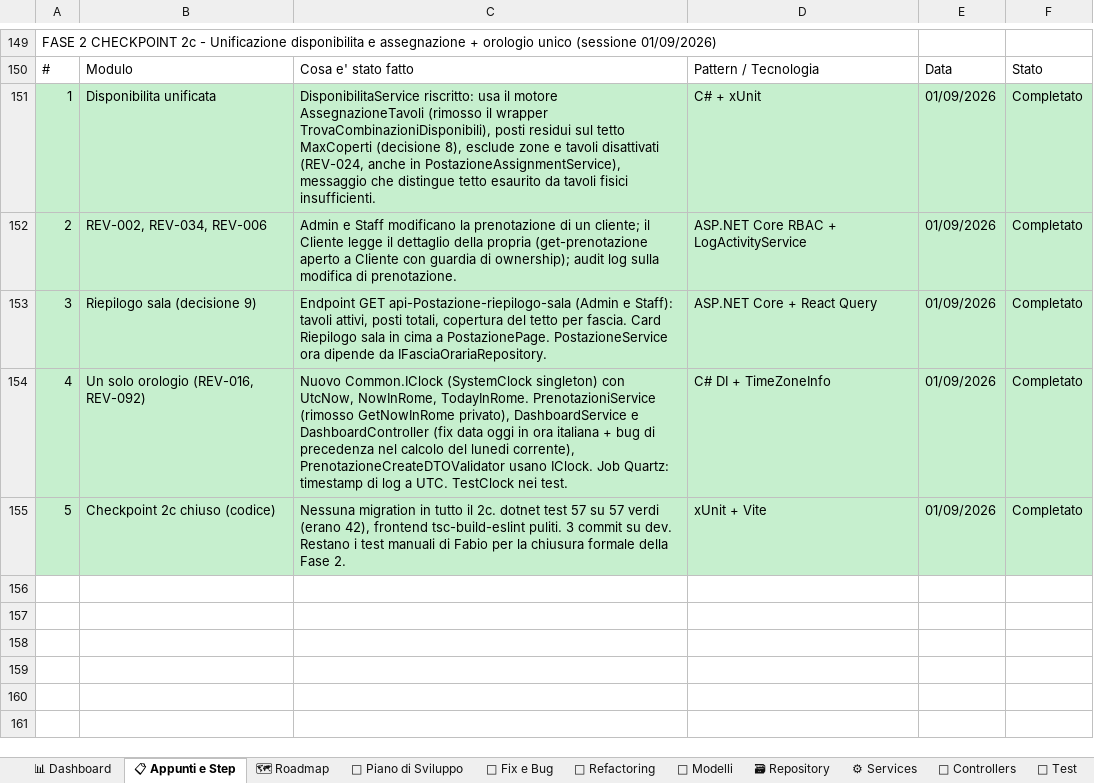
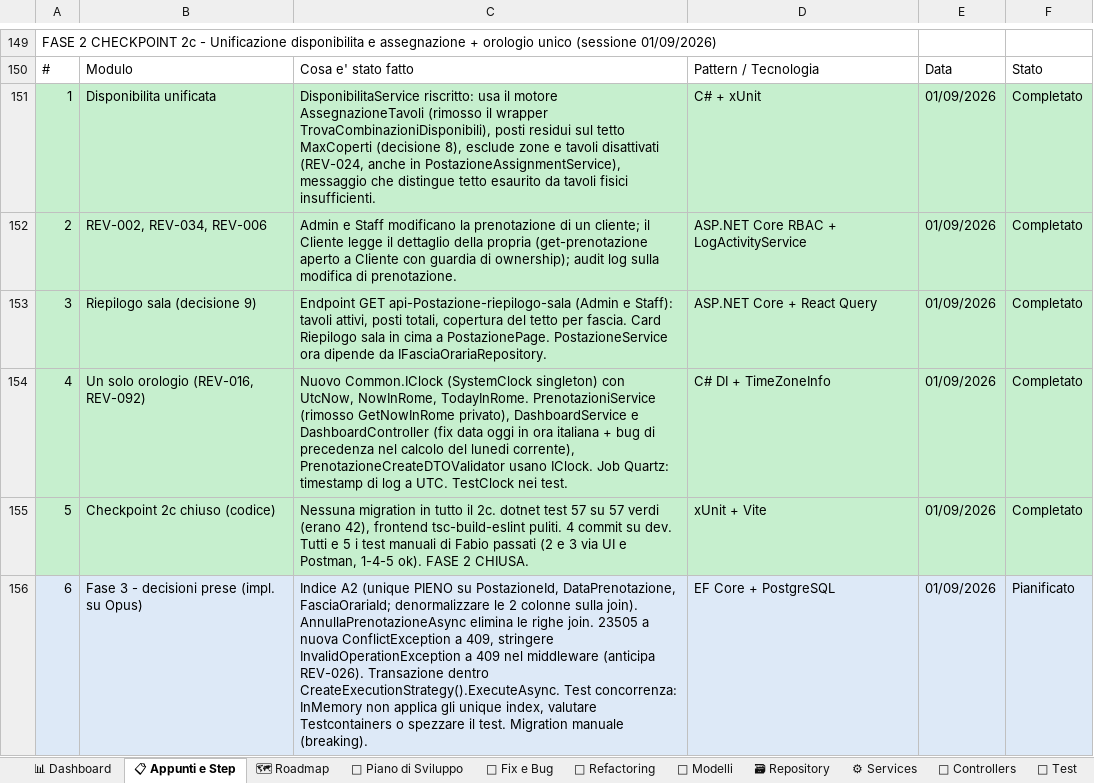
Before and after one commit to iacurtofabio-ui/Gestora-Project, an Excel workbook: TrackAttività_Gestora.xlsx, sheet 📋 Appunti e Step, drawn as a sheet; only a part is shown, gaps mark what is left out; values as stored, in another font and other column widths than the file's, no borders; the diff names each change by its address in the sheet, - before the commit and + after, or states it on an @@ line.

Commit message:
Fase 3 - prenotazioni simultanee, vincolo a database (REV-003/026/032)

```diff
--- a/TrackAttività_Gestora.xlsx (sheet 📋 Appunti e Step)
+++ b/TrackAttività_Gestora.xlsx (sheet 📋 Appunti e Step)
-C155: …tsc-build-eslint puliti. 3 commit su dev. Restano i test manuali di Fabio per la chiusura formale della Fase 2.
+C155: …tsc-build-eslint puliti. 4 commit su dev. Tutti e 5 i test manuali di Fabio passati (2 e 3 via UI e Postman, 1-4-5 ok). FASE 2 CHIUSA.
+row 156: 6 | Fase 3 - decisioni prese (impl. su Opus) | Indice A2 (unique PIENO su PostazioneId, DataPrenotazione, FasciaOrariaId; denormalizzare le 2 colonne sulla join). AnnullaPrenotazioneAsync elimina le righe join. 23505 a nuova ConflictException a 409, stringere InvalidOperationException a 409 nel middleware (anticipa REV-026). Transazione dentro CreateExecutionStrategy().ExecuteAsync. Test concorrenza: InMemory non applica gli unique index, valutare Testcontainers o spezzare il test. Migration manuale (breaking). | EF Core + PostgreSQL | 01/09/2026 | Pianificato
```
Also changed, not shown: sheet 🐛 Fix e Bug, sheet 📅 Piano di Sviluppo, 20 other files.
